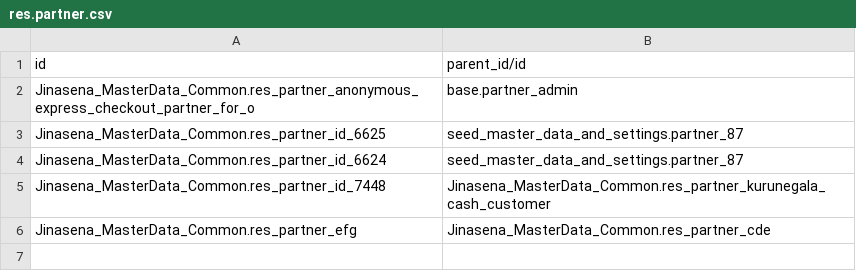
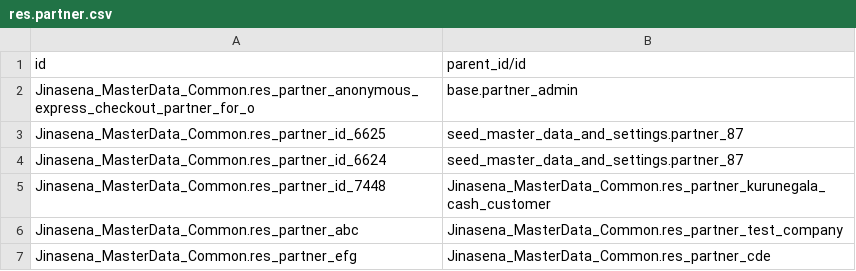
Before and after one commit to sanjayaWjinasena/Jinasena_MasterData_Common, a CSV file: data/link/res.partner.csv, drawn as a sheet.

```diff
--- a/data/link/res.partner.csv
+++ b/data/link/res.partner.csv
@@ -5,2 +5,3 @@ Jinasena_MasterData_Common.res_partner_id_6624,seed_master_data_and_settings.par
 Jinasena_MasterData_Common.res_partner_id_7448,Jinasena_MasterData_Common.res_partner_kurunegala_cash_customer
+Jinasena_MasterData_Common.res_partner_abc,Jinasena_MasterData_Common.res_partner_test_company
 Jinasena_MasterData_Common.res_partner_efg,Jinasena_MasterData_Common.res_partner_cde
```
Also changed, not shown: data/crm.team.csv, data/ir.sequence.csv, 3 other files.
